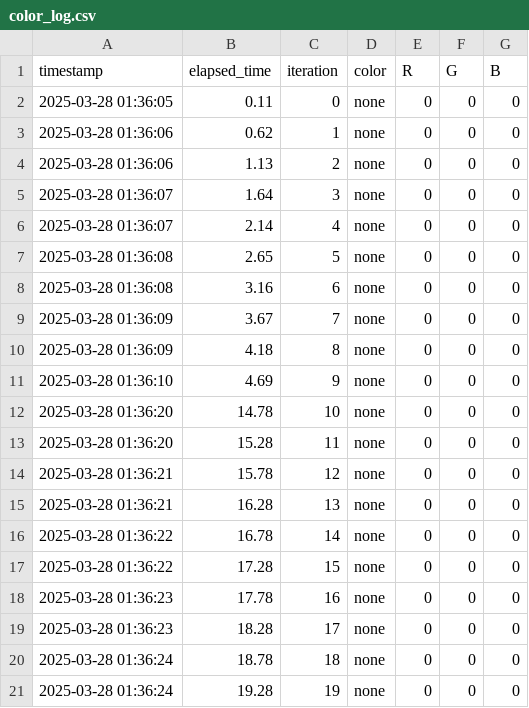
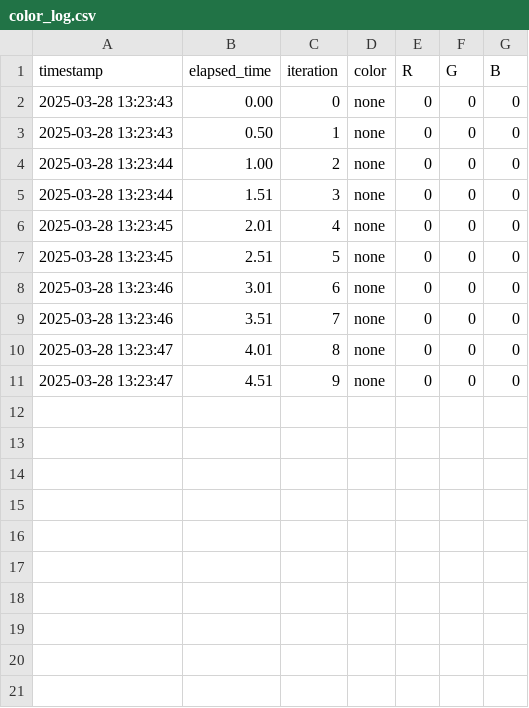
Before and after one commit to jrogan5/DPM-Group17, a CSV file: final-project/src/data/color_log.csv, drawn as a sheet.

```diff
--- a/final-project/src/data/color_log.csv
+++ b/final-project/src/data/color_log.csv
@@ -1,21 +1,11 @@
 timestamp,elapsed_time,iteration,color,R,G,B
-2025-03-28 01:36:05,0.11,0,none,0,0,0
-2025-03-28 01:36:06,0.62,1,none,0,0,0
-2025-03-28 01:36:06,1.13,2,none,0,0,0
-2025-03-28 01:36:07,1.64,3,none,0,0,0
-2025-03-28 01:36:07,2.14,4,none,0,0,0
-2025-03-28 01:36:08,2.65,5,none,0,0,0
-2025-03-28 01:36:08,3.16,6,none,0,0,0
-2025-03-28 01:36:09,3.67,7,none,0,0,0
-2025-03-28 01:36:09,4.18,8,none,0,0,0
-2025-03-28 01:36:10,4.69,9,none,0,0,0
-2025-03-28 01:36:20,14.78,10,none,0,0,0
-2025-03-28 01:36:20,15.28,11,none,0,0,0
-2025-03-28 01:36:21,15.78,12,none,0,0,0
-2025-03-28 01:36:21,16.28,13,none,0,0,0
-2025-03-28 01:36:22,16.78,14,none,0,0,0
-2025-03-28 01:36:22,17.28,15,none,0,0,0
-2025-03-28 01:36:23,17.78,16,none,0,0,0
-2025-03-28 01:36:23,18.28,17,none,0,0,0
-2025-03-28 01:36:24,18.78,18,none,0,0,0
-2025-03-28 01:36:24,19.28,19,none,0,0,0
+2025-03-28 13:23:43,0.00,0,none,0,0,0
+2025-03-28 13:23:43,0.50,1,none,0,0,0
+2025-03-28 13:23:44,1.00,2,none,0,0,0
+2025-03-28 13:23:44,1.51,3,none,0,0,0
+2025-03-28 13:23:45,2.01,4,none,0,0,0
+2025-03-28 13:23:45,2.51,5,none,0,0,0
+2025-03-28 13:23:46,3.01,6,none,0,0,0
+2025-03-28 13:23:46,3.51,7,none,0,0,0
+2025-03-28 13:23:47,4.01,8,none,0,0,0
+2025-03-28 13:23:47,4.51,9,none,0,0,0
```
Also changed, not shown: 4 other files.
